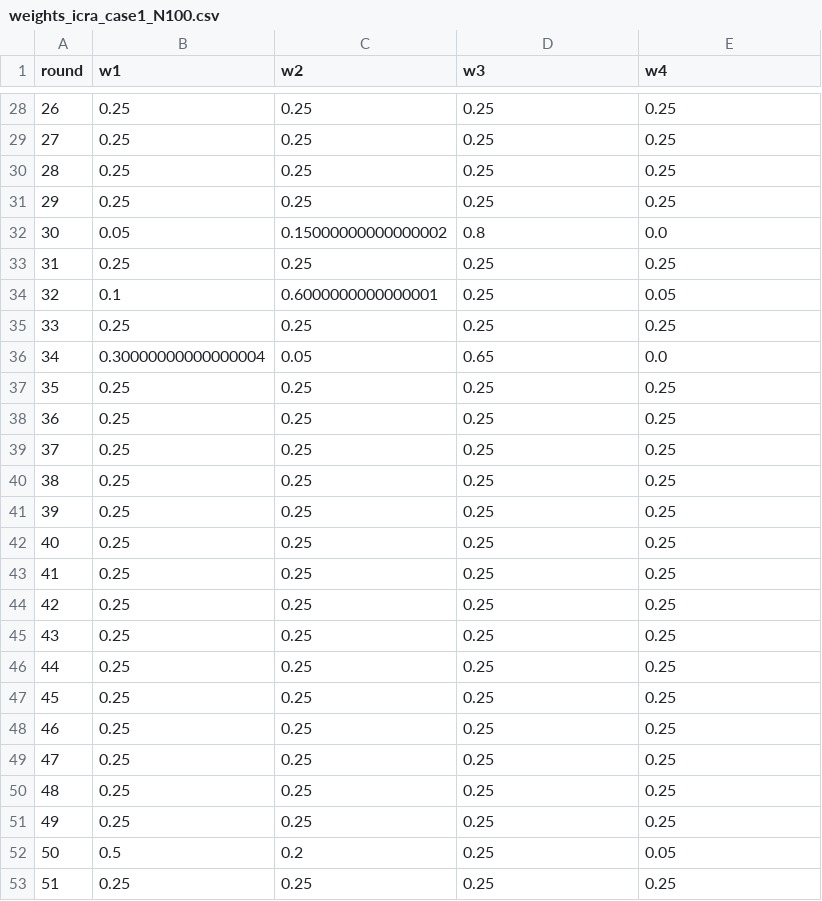
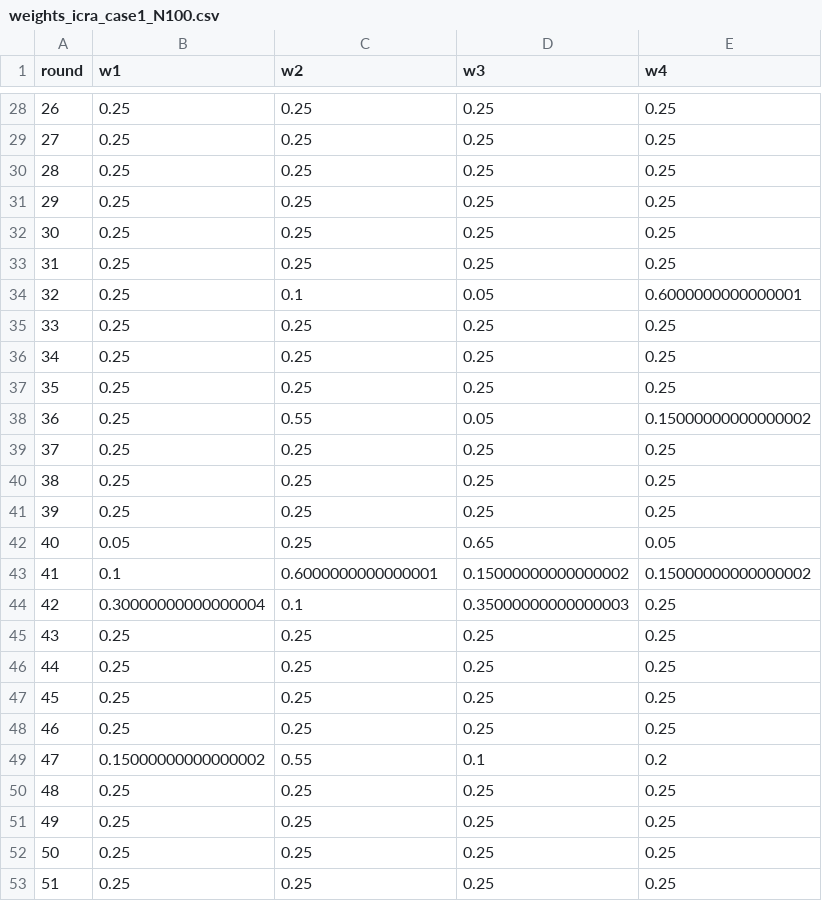
Before and after one commit to freddy-nguyen-tamu/ICRA-Reverse-Engineering, a CSV file: result/weights_icra_case1_N100.csv, drawn as a sheet; only a part is shown, gaps mark what is left out; the diff covers the shown part only.

```diff
--- a/result/weights_icra_case1_N100.csv
+++ b/result/weights_icra_case1_N100.csv
@@ -31,9 +31,9 @@ round,w1,w2,w3,w4
 29,0.25,0.25,0.25,0.25
-30,0.05,0.15000000000000002,0.8,0.0
+30,0.25,0.25,0.25,0.25
 31,0.25,0.25,0.25,0.25
-32,0.1,0.6000000000000001,0.25,0.05
+32,0.25,0.1,0.05,0.6000000000000001
 33,0.25,0.25,0.25,0.25
-34,0.30000000000000004,0.05,0.65,0.0
+34,0.25,0.25,0.25,0.25
 35,0.25,0.25,0.25,0.25
-36,0.25,0.25,0.25,0.25
+36,0.25,0.55,0.05,0.15000000000000002
 37,0.25,0.25,0.25,0.25
@@ -41,5 +41,5 @@ round,w1,w2,w3,w4
 39,0.25,0.25,0.25,0.25
-40,0.25,0.25,0.25,0.25
-41,0.25,0.25,0.25,0.25
-42,0.25,0.25,0.25,0.25
+40,0.05,0.25,0.65,0.05
+41,0.1,0.6000000000000001,0.15000000000000002,0.15000000000000002
+42,0.30000000000000004,0.1,0.35000000000000003,0.25
 43,0.25,0.25,0.25,0.25
@@ -48,6 +48,6 @@ round,w1,w2,w3,w4
 46,0.25,0.25,0.25,0.25
-47,0.25,0.25,0.25,0.25
+47,0.15000000000000002,0.55,0.1,0.2
 48,0.25,0.25,0.25,0.25
 49,0.25,0.25,0.25,0.25
-50,0.5,0.2,0.25,0.05
+50,0.25,0.25,0.25,0.25
 51,0.25,0.25,0.25,0.25
```
Also changed, not shown: 83 edited cells elsewhere in this file, result/weights_icra_case2_N10.csv, result/weights_icra_case2_N100.csv, 32 other files.
